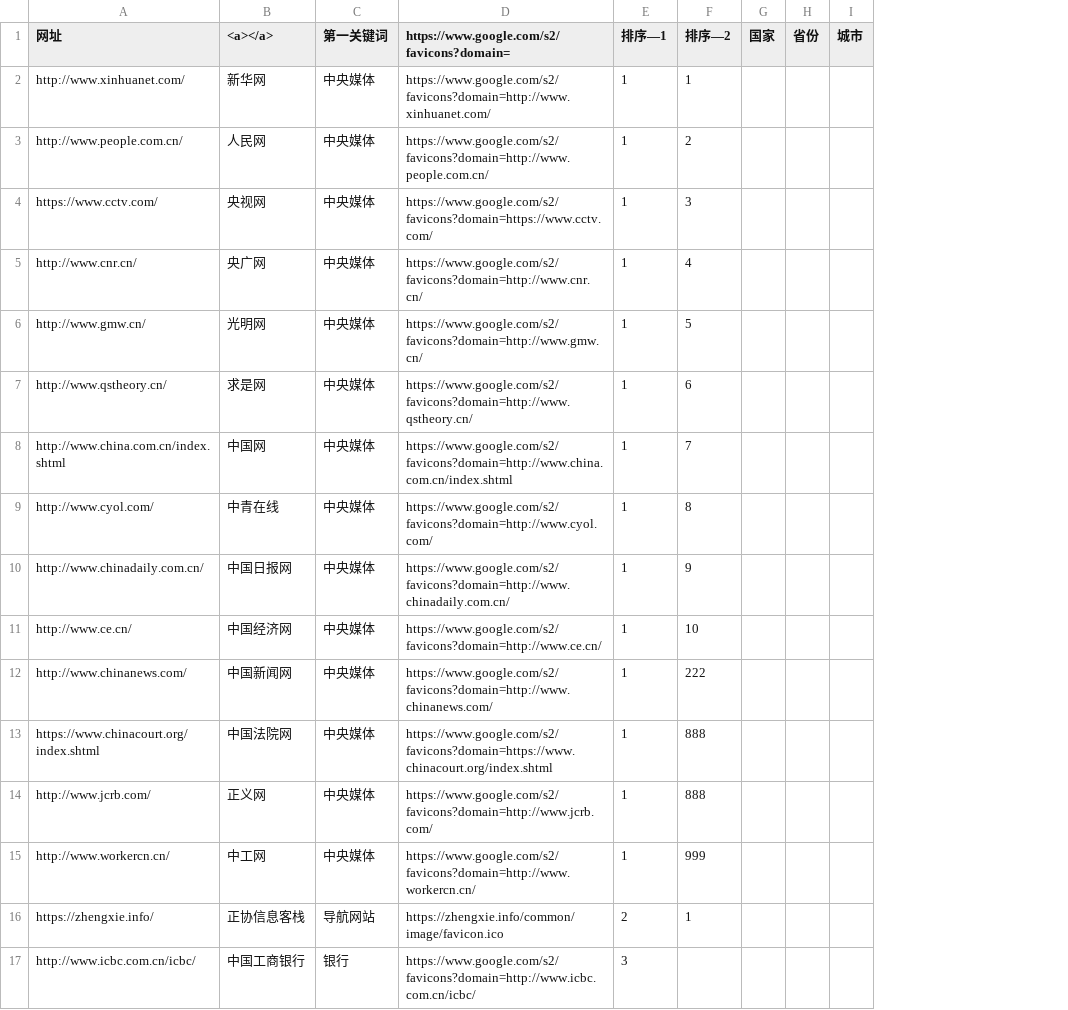
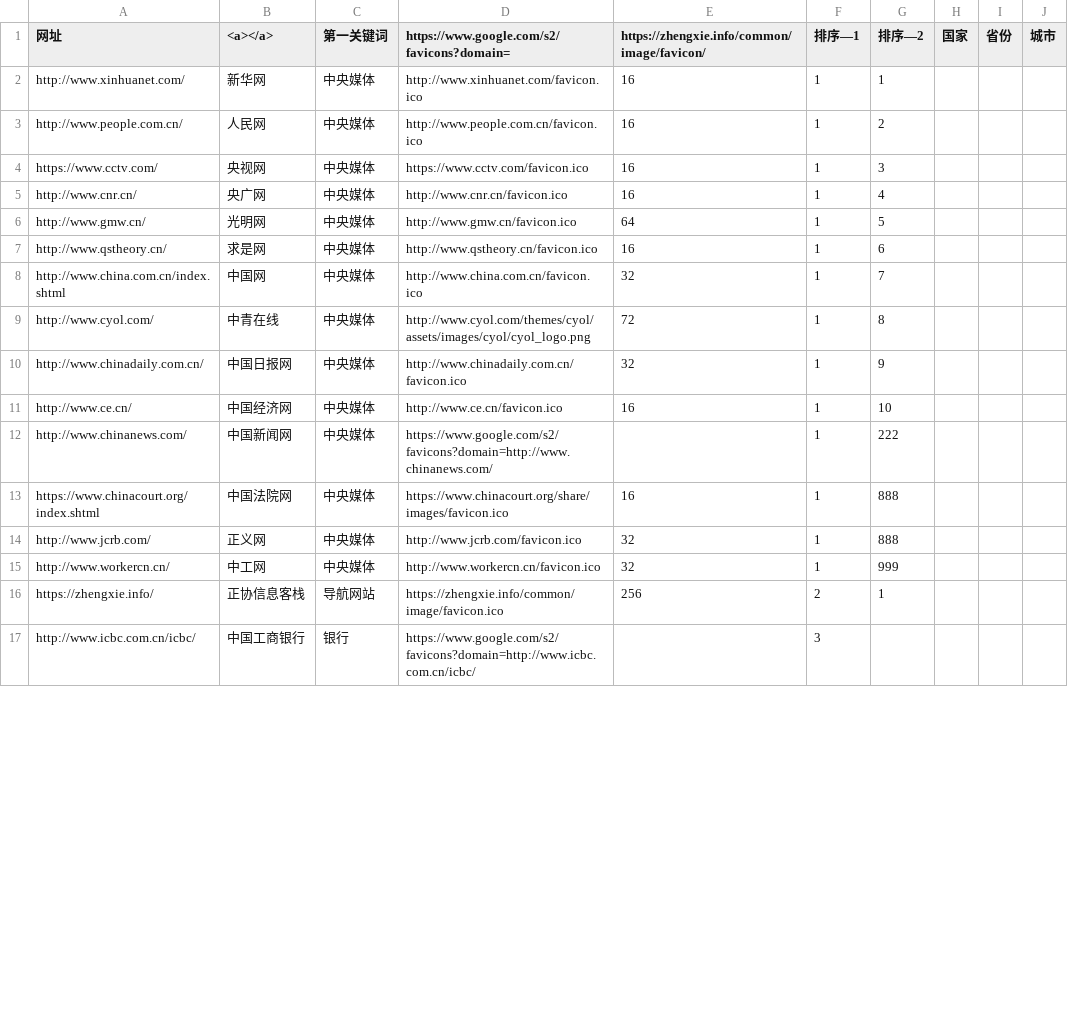
Before and after one commit to seymour-zx/zhengxie.info, a CSV file: common/py/csv/utf-8.csv, drawn as a sheet; only a part is shown; the diff covers the shown part only; the diff names each change by its address in the sheet, - before the commit and + after, or states it on an @@ line.

```diff
--- a/common/py/csv/utf-8.csv
+++ b/common/py/csv/utf-8.csv
+column E, rows 1-16: https://zhengxie.info/common/image/favicon/ | 16 | 16 | 16 | 16 | 64 | 16 | 32 | 72 | 32 | 16 |  | 16 | 32 | 32 | 256
-D2: https://www.google.com/s2/favicons?domain=http://www.xinhuanet.com/
+D2: http://www.xinhuanet.com/favicon.ico
-D3: https://www.google.com/s2/favicons?domain=http://www.people.com.cn/
+D3: http://www.people.com.cn/favicon.ico
-D4: https://www.google.com/s2/favicons?domain=https://www.cctv.com/
+D4: https://www.cctv.com/favicon.ico
-D5: https://www.google.com/s2/favicons?domain=http://www.cnr.cn/
+D5: http://www.cnr.cn/favicon.ico
-D6: https://www.google.com/s2/favicons?domain=http://www.gmw.cn/
+D6: http://www.gmw.cn/favicon.ico
-D7: https://www.google.com/s2/favicons?domain=http://www.qstheory.cn/
+D7: http://www.qstheory.cn/favicon.ico
-D8: https://www.google.com/s2/favicons?domain=http://www.china.com.cn/index.shtml
+D8: http://www.china.com.cn/favicon.ico
-D9: https://www.google.com/s2/favicons?domain=http://www.cyol.com/
+D9: http://www.cyol.com/themes/cyol/assets/images/cyol/cyol_logo.png
-D10: https://www.google.com/s2/favicons?domain=http://www.chinadaily.com.cn/
+D10: http://www.chinadaily.com.cn/favicon.ico
-D11: https://www.google.com/s2/favicons?domain=http://www.ce.cn/
+D11: http://www.ce.cn/favicon.ico
-D13: https://www.google.com/s2/favicons?domain=https://www.chinacourt.org/index.shtml
+D13: https://www.chinacourt.org/share/images/favicon.ico
-D14: https://www.google.com/s2/favicons?domain=http://www.jcrb.com/
+D14: http://www.jcrb.com/favicon.ico
-D15: https://www.google.com/s2/favicons?domain=http://www.workercn.cn/
+D15: http://www.workercn.cn/favicon.ico
```
Also changed, not shown: 45 edited cells elsewhere in this file, 17 other files.
